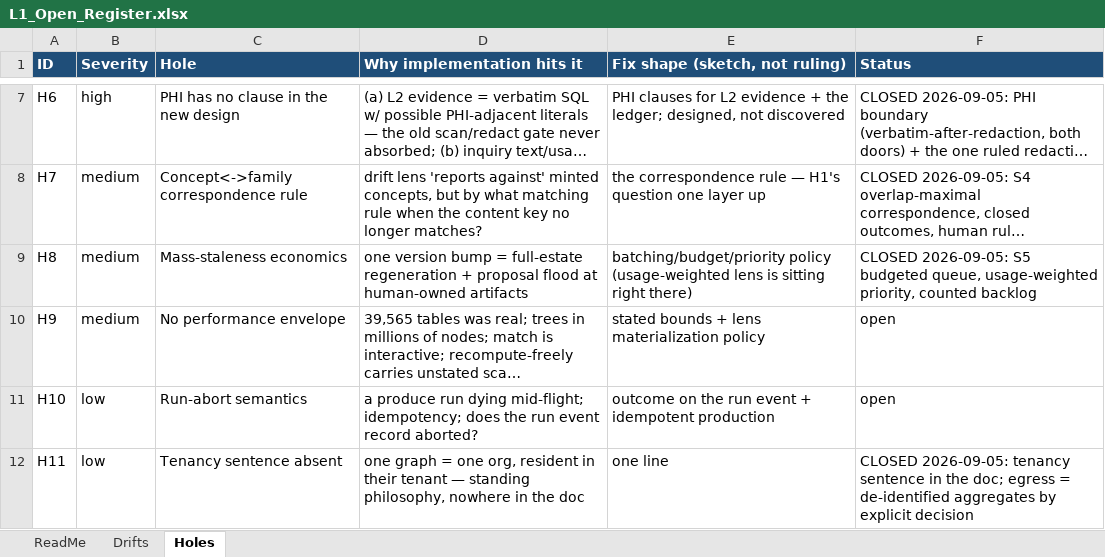
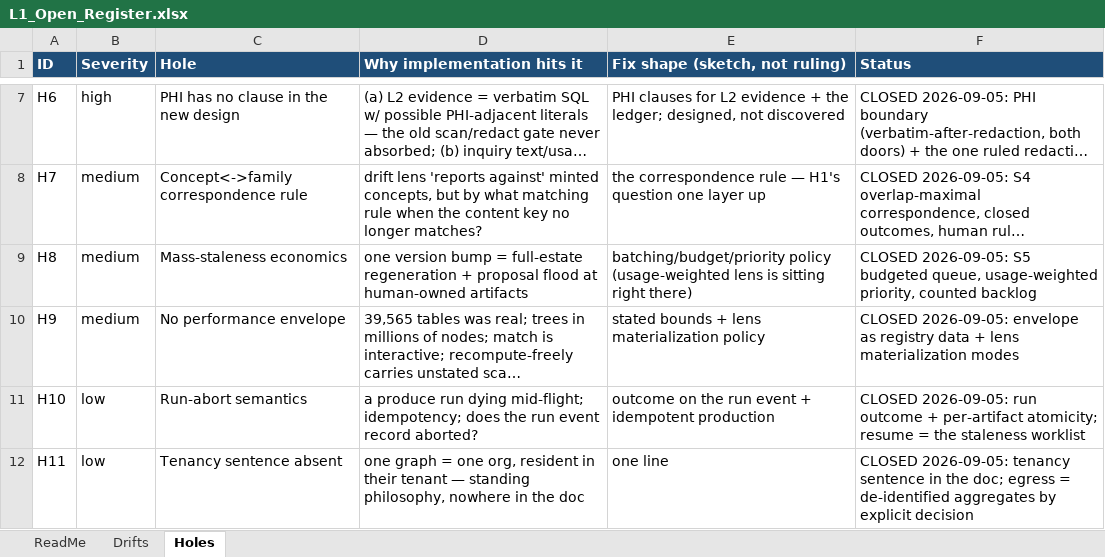
Before and after one commit to sunnyzhengai/sql-query-agent, an Excel workbook: AIVIA_Design/L1_Open_Register.xlsx, sheet Holes, drawn as a sheet; only a part is shown, gaps mark what is left out; long unchanged cells end in …; values as stored, in another font and other column widths than the file's, no borders; the diff names each change by its address in the sheet, - before the commit and + after, or states it on an @@ line.

```diff
--- a/AIVIA_Design/L1_Open_Register.xlsx (sheet Holes)
+++ b/AIVIA_Design/L1_Open_Register.xlsx (sheet Holes)
-F10 (Status): open
+F10 (Status): CLOSED 2026-09-05: envelope as registry data + lens materialization modes
-F11 (Status): open
+F11 (Status): CLOSED 2026-09-05: run outcome + per-artifact atomicity; resume = the staleness worklist
```
Also changed, not shown: sheet ReadMe, 1 other file.
